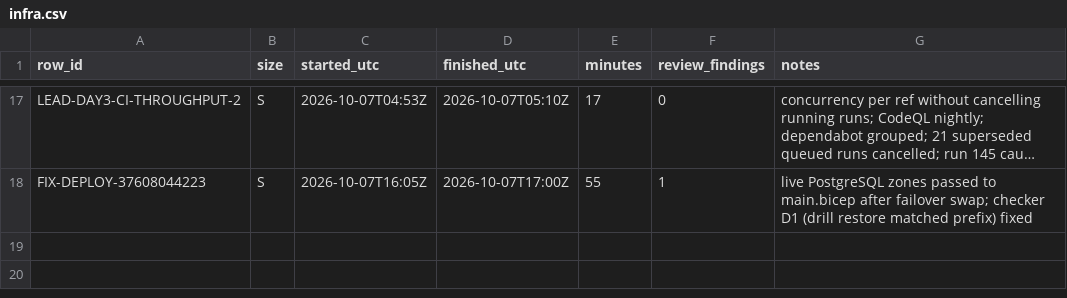
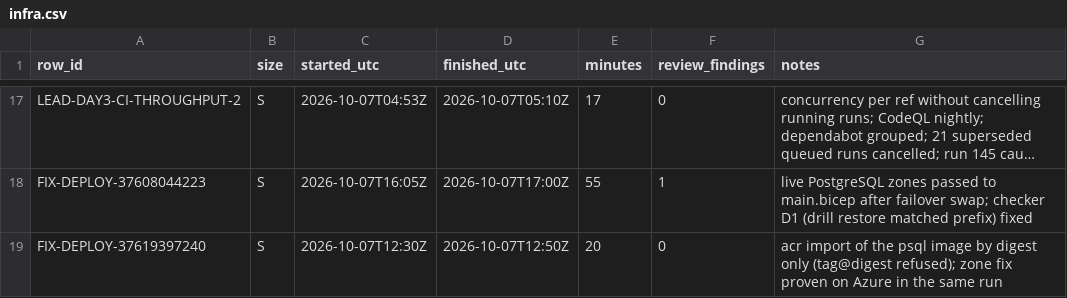
Before and after one commit to asefameerador96-ctrl/Aron-Pro-Max, a CSV file: docs/status/infra.csv, drawn as a sheet; only a part is shown, gaps mark what is left out; long unchanged cells end in …; the diff names each change by its address in the sheet, - before the commit and + after, or states it on an @@ line.

```diff
--- a/docs/status/infra.csv
+++ b/docs/status/infra.csv
+row 19: FIX-DEPLOY-37619397240 | S | 2026-10-07T12:30Z | 2026-10-07T12:50Z | 20 | 0 | acr import of the psql image by digest only (tag@digest refused); zone fix proven on Azure in the same run
```
Also changed, not shown: 3 other files.
